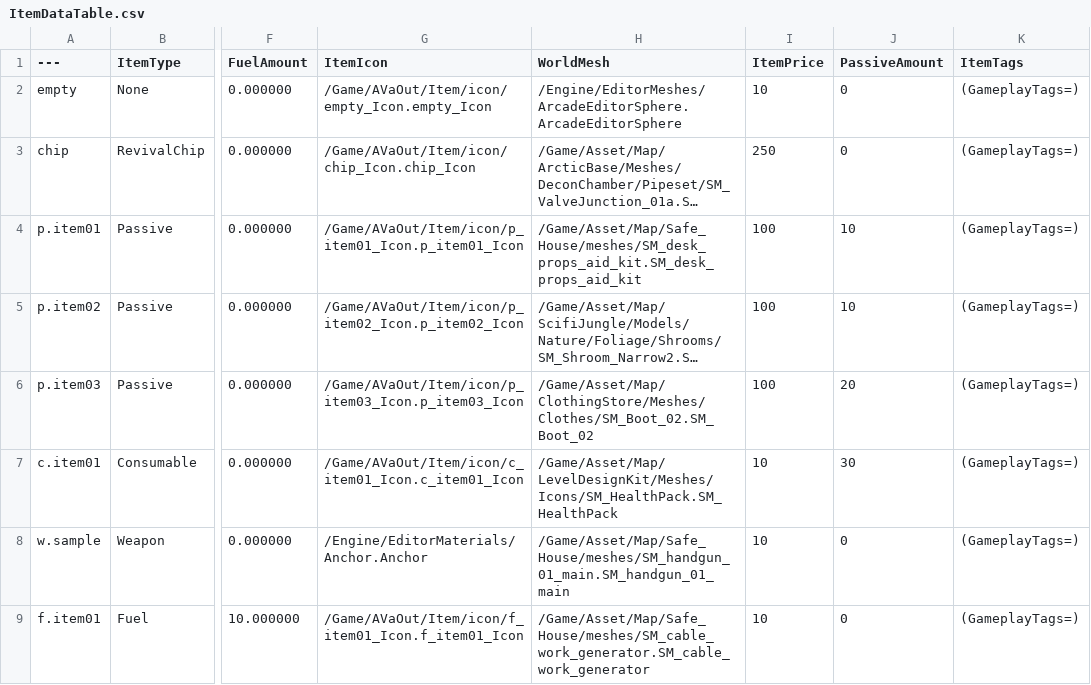
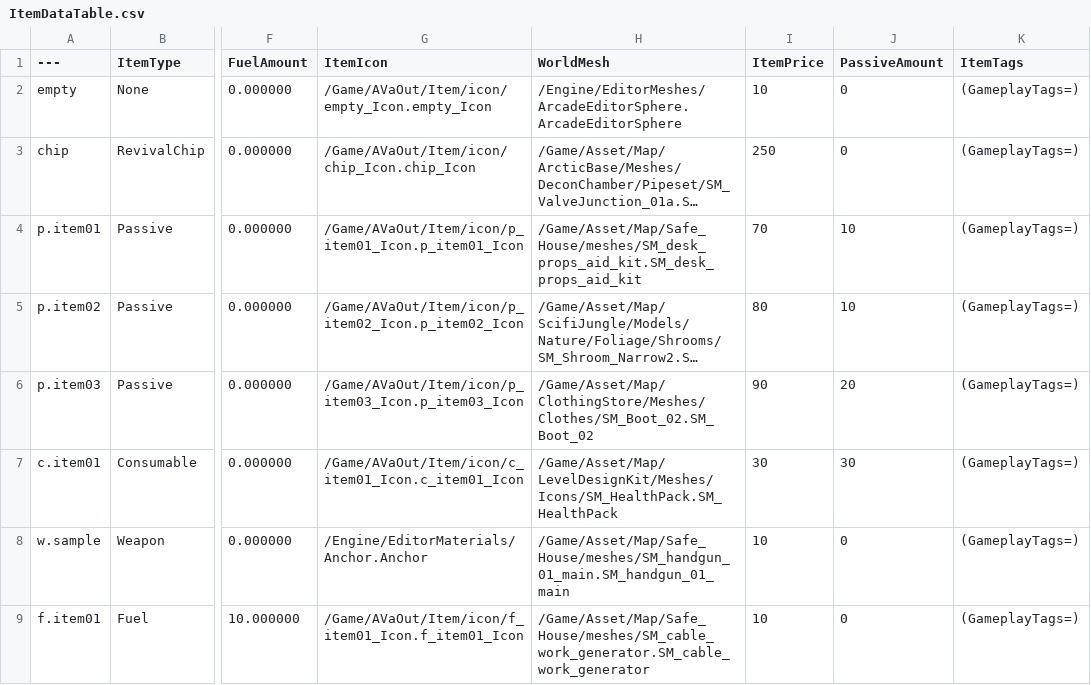
Before and after one commit to NbcampUnreal/3rd_4th-Team4-CH6-Project, a CSV file: ItemDataTable.csv, drawn as a sheet; only a part is shown, gaps mark what is left out; long unchanged cells end in …; the diff names each change by its address in the sheet, - before the commit and + after, or states it on an @@ line.

Commit message:
Refactor item management and shop functionalities
- Removed redundant comments in `AO_PassiveContainer` and `AO_ShopManager` for clarity.
- Adjusted item prices in `ItemDataTable.csv` to align with game balance.
- Updated shop money display text for improved player understanding (`Shop Money` -> `Fuel Remaining`).

```diff
--- a/ItemDataTable.csv
+++ b/ItemDataTable.csv
-I4 (ItemPrice): 100
+I4 (ItemPrice): 70
-I5 (ItemPrice): 100
+I5 (ItemPrice): 80
-I6 (ItemPrice): 100
+I6 (ItemPrice): 90
-I7 (ItemPrice): 10
+I7 (ItemPrice): 30
```
Also changed, not shown: 3 other files.
